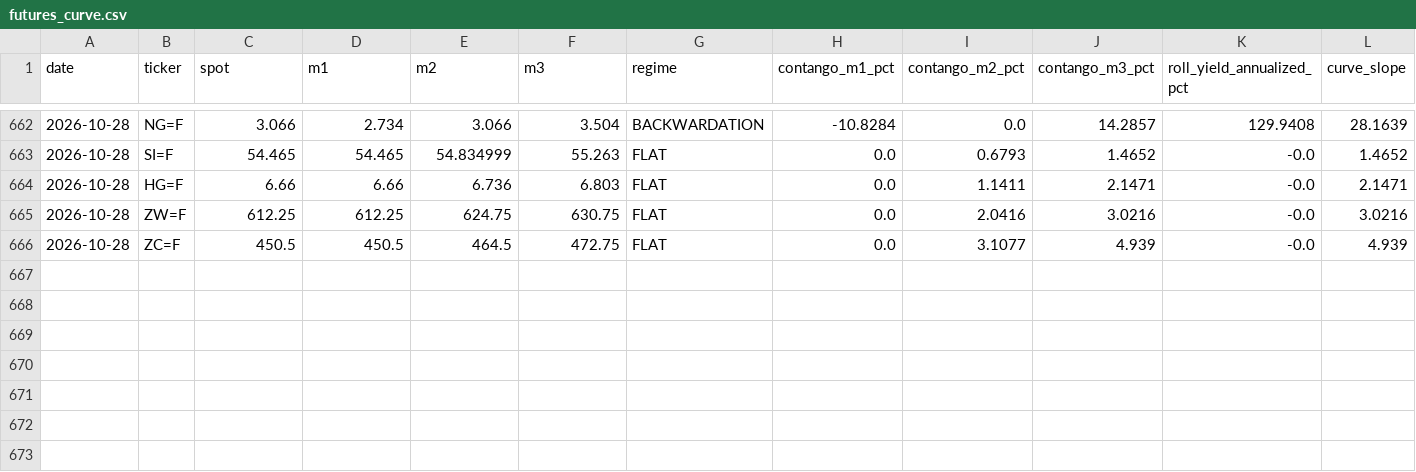
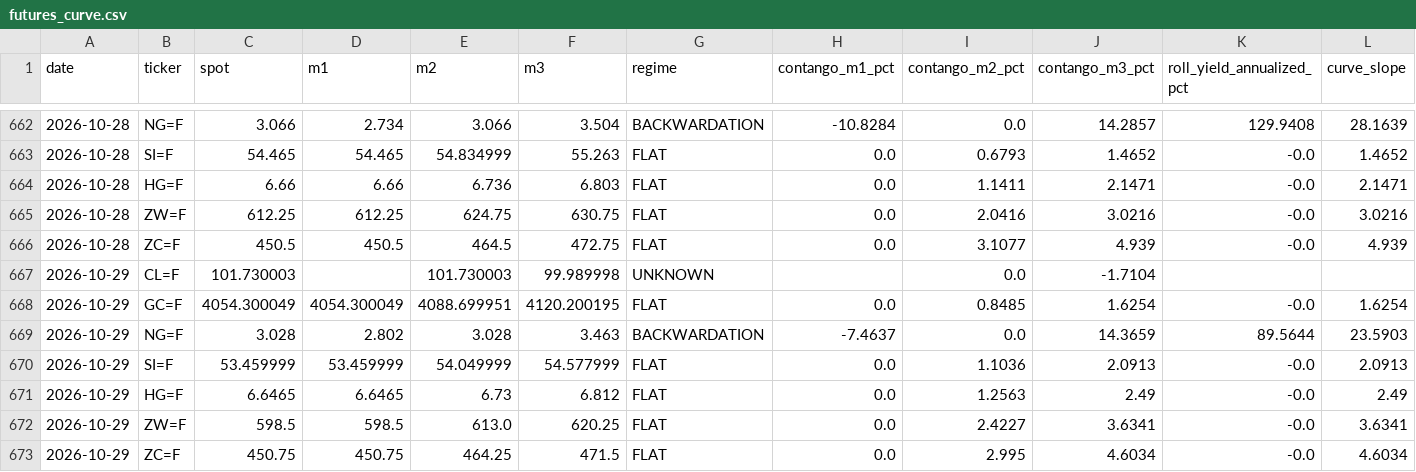
Before and after one commit to romankostin25-code/timecopilot-tracker, a CSV file: data/futures_curve.csv, drawn as a sheet; only a part is shown, gaps mark what is left out.

```diff
--- a/data/futures_curve.csv
+++ b/data/futures_curve.csv
@@ -666 +666,8 @@ date,ticker,spot,m1,m2,m3,regime,contango_m1_pct,contango_m2_pct,contango_m3_pct
 2026-10-28,ZC=F,450.5,450.5,464.5,472.75,FLAT,0.0,3.1077,4.939,-0.0,4.939
+2026-10-29,CL=F,101.730003,,101.730003,99.989998,UNKNOWN,,0.0,-1.7104,,
+2026-10-29,GC=F,4054.300049,4054.300049,4088.699951,4120.200195,FLAT,0.0,0.8485,1.6254,-0.0,1.6254
+2026-10-29,NG=F,3.028,2.802,3.028,3.463,BACKWARDATION,-7.4637,0.0,14.3659,89.5644,23.5903
+2026-10-29,SI=F,53.459999,53.459999,54.049999,54.577999,FLAT,0.0,1.1036,2.0913,-0.0,2.0913
+2026-10-29,HG=F,6.6465,6.6465,6.73,6.812,FLAT,0.0,1.2563,2.49,-0.0,2.49
+2026-10-29,ZW=F,598.5,598.5,613.0,620.25,FLAT,0.0,2.4227,3.6341,-0.0,3.6341
+2026-10-29,ZC=F,450.75,450.75,464.25,471.5,FLAT,0.0,2.995,4.6034,-0.0,4.6034
```
Also changed, not shown: data/macro_context.csv, data/price_history.csv, 8 other files.
